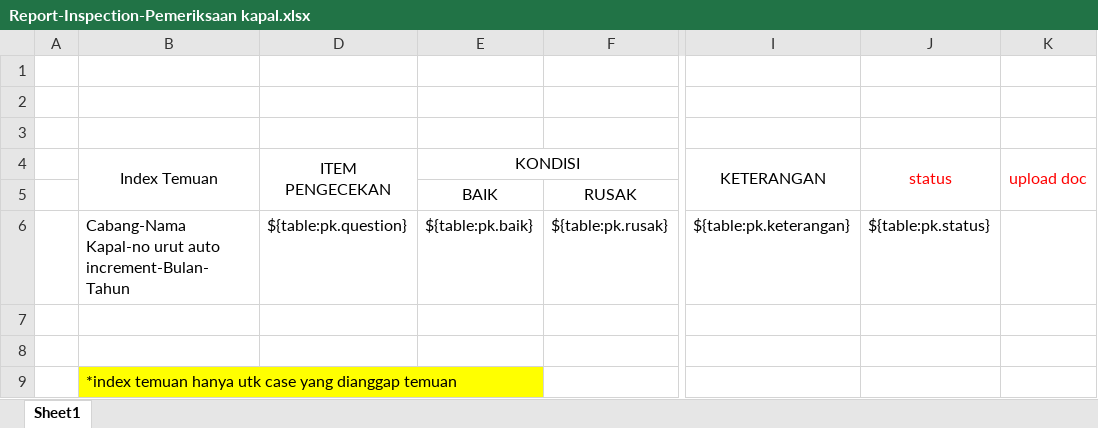
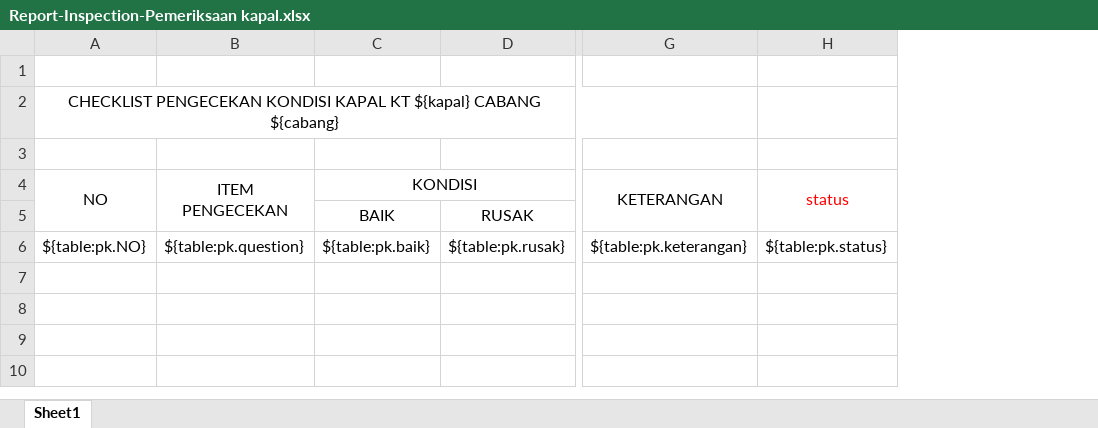
Before and after one commit to danangapp/simpanda_oracle, an Excel workbook: report/Report-Inspection-Pemeriksaan kapal.xlsx, sheet Sheet1, drawn as a sheet; only a part is shown, gaps mark what is left out; values as stored, in another font and other column widths than the file's, no borders; removed rows and columns are numbered as before the commit, all else as after; rows hold the shown columns only; the diff names each change by its address in the sheet, - before the commit and + after, or states it on an @@ line.

```diff
--- a/report/Report-Inspection-Pemeriksaan kapal.xlsx (sheet Sheet1)
+++ b/report/Report-Inspection-Pemeriksaan kapal.xlsx (sheet Sheet1)
-column A, empty
-column B (Index Temuan), row 6: Cabang-Nama Kapal-no urut auto increment-Bulan-Tahun
+column A (NO), row 2: CHECKLIST PENGECEKAN KONDISI KAPAL KT ${kapal} CABANG ${cabang}; row 6: ${table:pk.NO}
-column K (upload doc), empty
-row 7: (empty)
-row 8: (empty)
-row 9:  | *index temuan hanya utk case yang dianggap temuan
```
Also changed, not shown: hidden cells, 3 other files.
